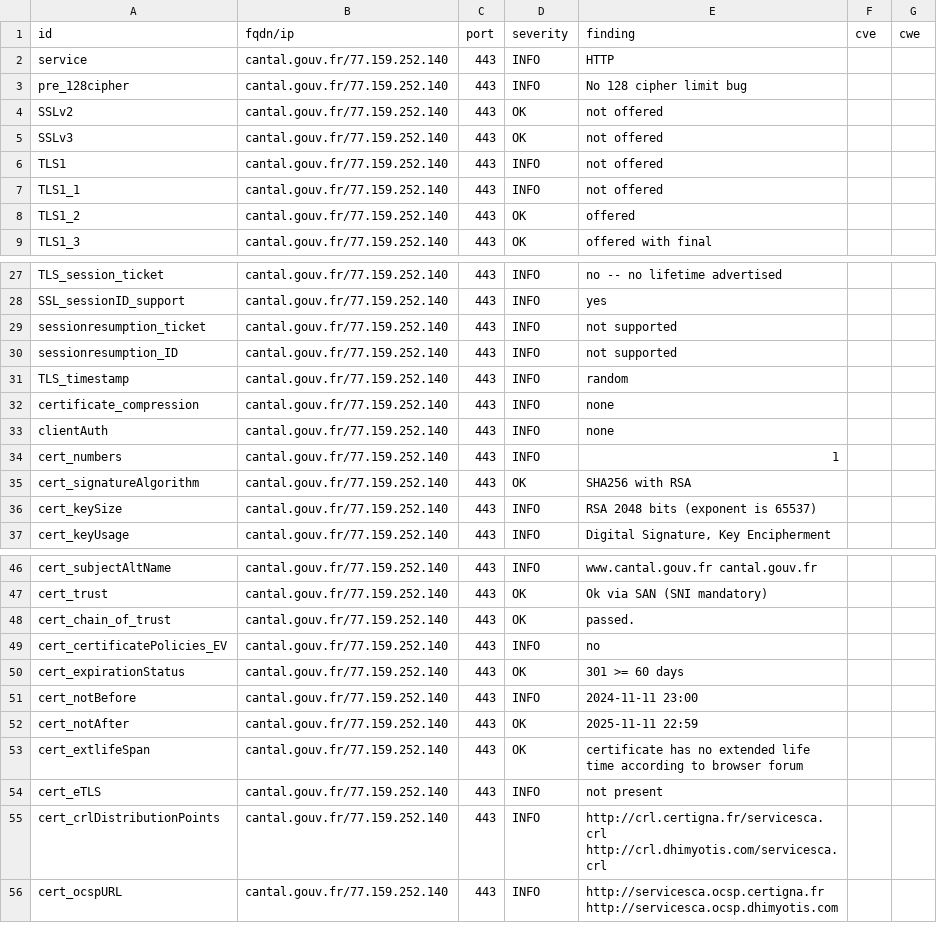
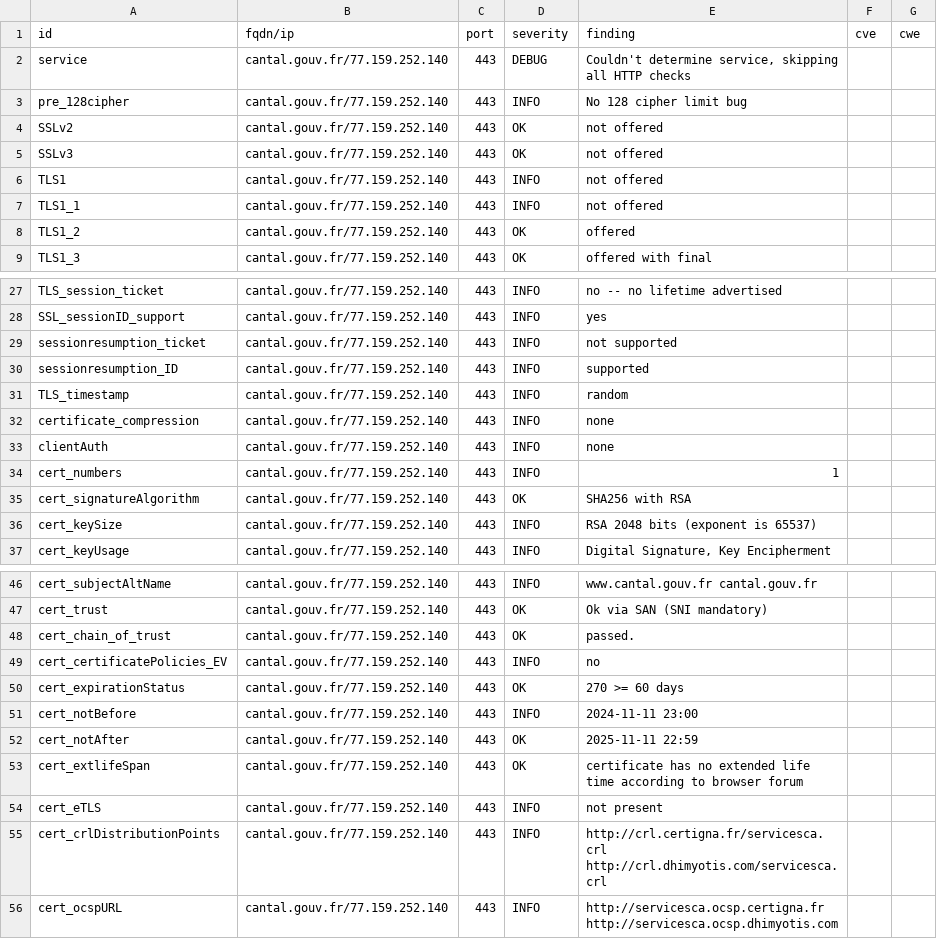
Before and after one commit to GKO-org/dashlordPrd2, a CSV file: results/aHR0cHM6Ly9jYW50YWwuZ291di5mcg==/testssl.csv, drawn as a sheet; only a part is shown, gaps mark what is left out; the diff covers the shown part only.

Commit message:
update: https://cantal.gouv.fr

```diff
--- a/results/aHR0cHM6Ly9jYW50YWwuZ291di5mcg==/testssl.csv
+++ b/results/aHR0cHM6Ly9jYW50YWwuZ291di5mcg==/testssl.csv
@@ -1,3 +1,3 @@
 "id","fqdn/ip","port","severity","finding","cve","cwe"
-"service","cantal.gouv.fr/77.159.252.140","443","INFO","HTTP","",""
+"service","cantal.gouv.fr/77.159.252.140","443","DEBUG","Couldn't determine service, skipping all HTTP checks","",""
 "pre_128cipher","cantal.gouv.fr/77.159.252.140","443","INFO","No 128 cipher limit bug","",""
@@ -29,3 +29,3 @@
 "sessionresumption_ticket","cantal.gouv.fr/77.159.252.140","443","INFO","not supported","",""
-"sessionresumption_ID","cantal.gouv.fr/77.159.252.140","443","INFO","not supported","",""
+"sessionresumption_ID","cantal.gouv.fr/77.159.252.140","443","INFO","supported","",""
 "TLS_timestamp","cantal.gouv.fr/77.159.252.140","443","INFO","random","",""
@@ -49,3 +49,3 @@
 "cert_certificatePolicies_EV","cantal.gouv.fr/77.159.252.140","443","INFO","no","",""
-"cert_expirationStatus","cantal.gouv.fr/77.159.252.140","443","OK","301 >= 60 days","",""
+"cert_expirationStatus","cantal.gouv.fr/77.159.252.140","443","OK","270 >= 60 days","",""
 "cert_notBefore","cantal.gouv.fr/77.159.252.140","443","INFO","2024-11-11 23:00","",""
```
Also changed, not shown: 13 removed rows and 4 edited cells elsewhere in this file, 9 other files.
